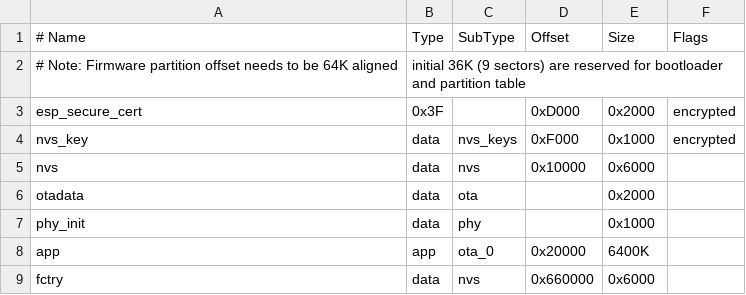
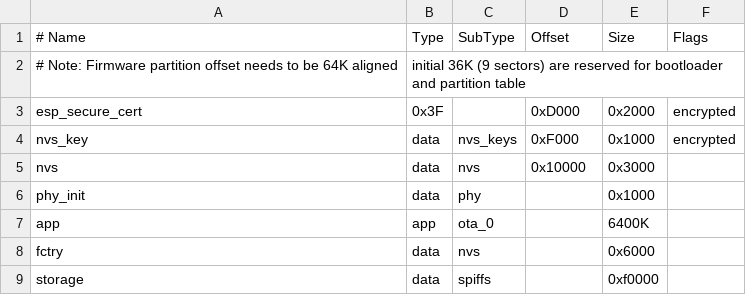
Before and after one commit to kaine119/clear-right-mic, a CSV file: partitions.csv, drawn as a sheet; removed rows and columns are numbered as before the commit, all else as after; the diff names each change by its address in the sheet, - before the commit and + after, or states it on an @@ line.

Commit message:
Implement mic
The mic task periodically saves a cyclic series of #.wav files in /spiffs/.

```diff
--- a/partitions.csv
+++ b/partitions.csv
-E5 (Size): 0x6000
+E5 (Size): 0x3000
-row 6: otadata | data | ota |  | 0x2000
-D7 (Offset): 0x20000
+D7 (Offset): (empty)
-D8 (Offset): 0x660000
+D8 (Offset): (empty)
+row 9: storage | data | spiffs |  | 0xf0000
```
Also changed, not shown: 7 other files.
